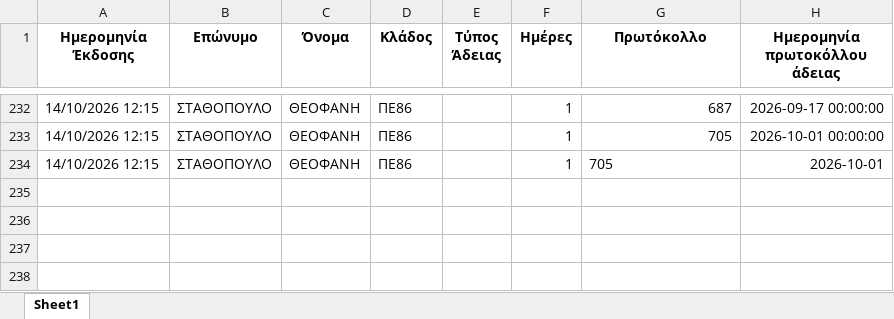
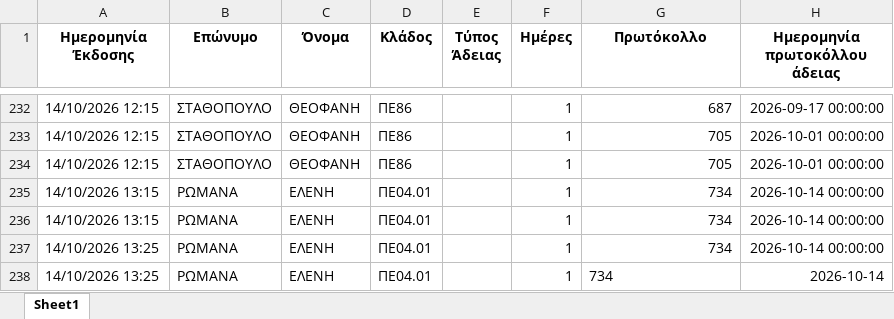
Before and after one commit to pantelisr/MyApps, an Excel workbook: log_adeies.xlsx, sheet Sheet1, drawn as a sheet; only a part is shown, gaps mark what is left out; values as stored, in another font and other column widths than the file's, no borders; the diff names each change by its address in the sheet, - before the commit and + after, or states it on an @@ line.

```diff
--- a/log_adeies.xlsx (sheet Sheet1)
+++ b/log_adeies.xlsx (sheet Sheet1)
-G234 alignment: left
+G234 alignment: right
-H234 (Ημερομηνία πρωτοκόλλου άδειας): 2026-10-01
+H234 (Ημερομηνία πρωτοκόλλου άδειας): 2026-10-01 00:00:00
+row 235: 14/10/2026 13:15 | ΡΩΜΑΝΑ | ΕΛΕΝΗ | ΠΕ04.01 |  | 1 | 734 | 2026-10-14 00:00:00
+row 236: 14/10/2026 13:15 | ΡΩΜΑΝΑ | ΕΛΕΝΗ | ΠΕ04.01 |  | 1 | 734 | 2026-10-14 00:00:00
+row 237: 14/10/2026 13:25 | ΡΩΜΑΝΑ | ΕΛΕΝΗ | ΠΕ04.01 |  | 1 | 734 | 2026-10-14 00:00:00
+row 238: 14/10/2026 13:25 | ΡΩΜΑΝΑ | ΕΛΕΝΗ | ΠΕ04.01 |  | 1 | 734 | 2026-10-14
```
Also changed, not shown: 1 other file.
